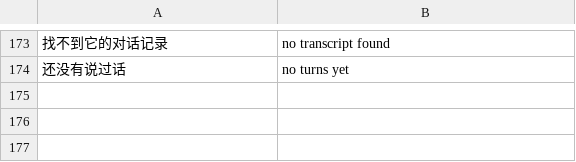
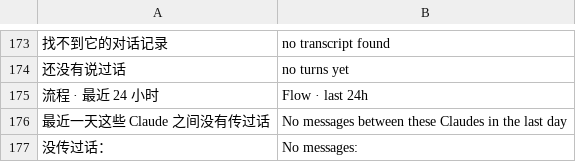
Before and after one commit to siyuanseever/statetrail, a TSV file: core/src/en.tsv, drawn as a sheet; only a part is shown, gaps mark what is left out; the diff names each change by its address in the sheet, - before the commit and + after, or states it on an @@ line.

```diff
--- a/core/src/en.tsv
+++ b/core/src/en.tsv
+row 175: 流程 · 最近 24 小时 | Flow · last 24h
+row 176: 最近一天这些 Claude 之间没有传过话 | No messages between these Claudes in the last day
+row 177: 没传过话： | No messages:
```
Also changed, not shown: 3 other files.
